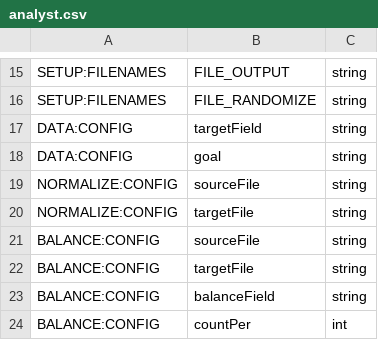
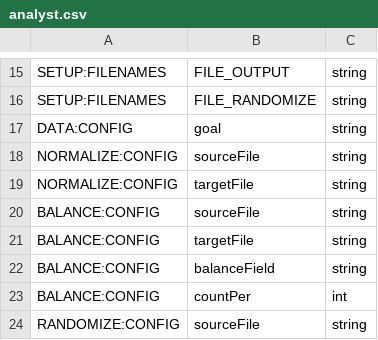
Before and after one commit to jeffheaton/encog-java-core, a CSV file: src/org/encog/data/analyst.csv, drawn as a sheet; only a part is shown, gaps mark what is left out; the shorter side is filled out with more unchanged rows.

Commit message:
Base regular eval on norm fields.
git-svn-id: http://encog-java.googlecode.com/svn/trunk/encog-core@3103 f90f6e9a-ac51-0410-b353-d1b83c6f6923

```diff
--- a/src/org/encog/data/analyst.csv
+++ b/src/org/encog/data/analyst.csv
@@ -16,3 +16,2 @@ SETUP:FILENAMES,FILE_OUTPUT,string
 SETUP:FILENAMES,FILE_RANDOMIZE,string
-DATA:CONFIG,targetField,string
 DATA:CONFIG,goal,string
```
Also changed, not shown: 8 other files.
